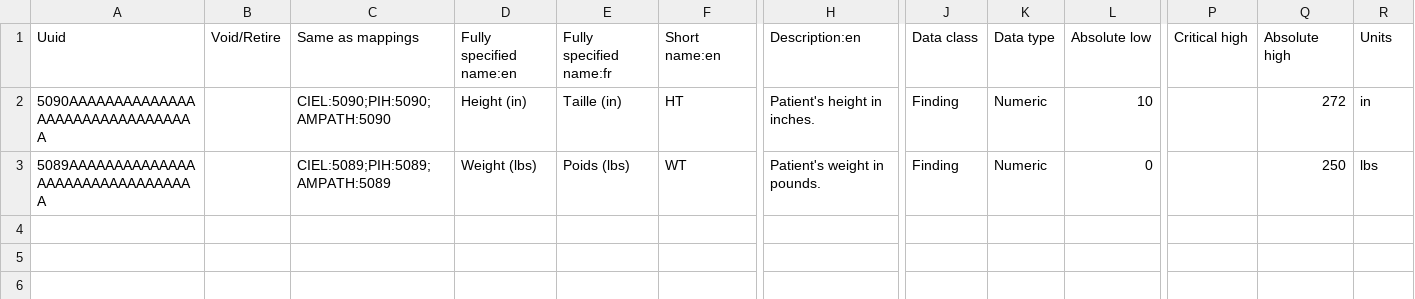
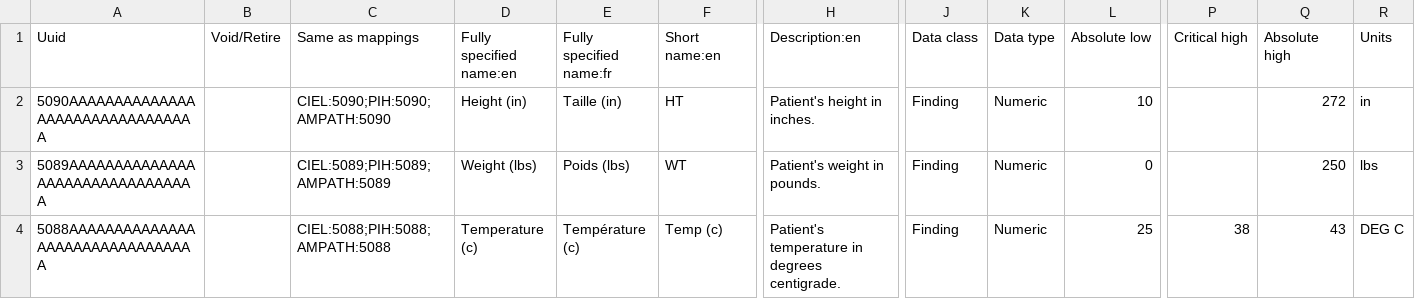
Before and after one commit to kdaud/ozonex, a CSV file: distro/configurations/concepts/findingsOverride.csv, drawn as a sheet; only a part is shown, gaps mark what is left out; rows hold the shown columns only; the diff names each change by its address in the sheet, - before the commit and + after, or states it on an @@ line.

Commit message:
Flag temperatures at or above 38 C as high

```diff
--- a/distro/configurations/concepts/findingsOverride.csv
+++ b/distro/configurations/concepts/findingsOverride.csv
+row 4: 5088AAAAAAAAAAAAAAAAAAAAAAAAAAAAAAAA |  | CIEL:5088;PIH:5088;AMPATH:5088 | Temperature (c) | Température (c) | Temp (c) | Patient's temperature in degrees centigrade. | Finding | Numeric | 25 | 38 | 43 | DEG C
```
